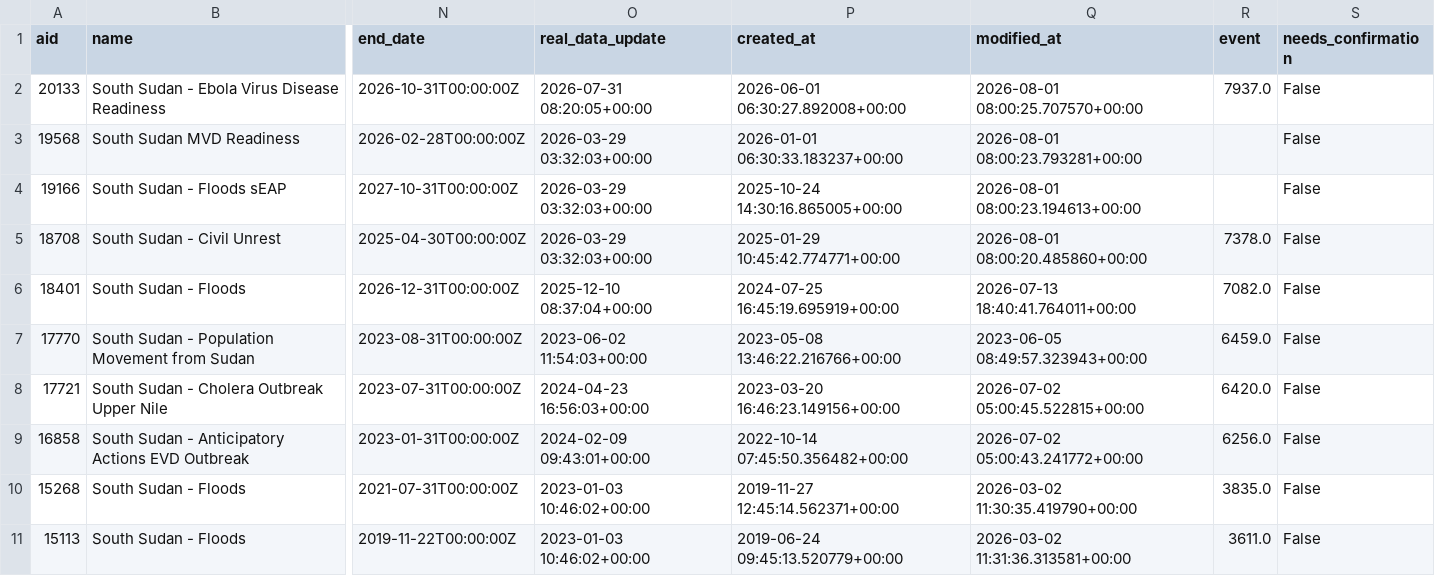
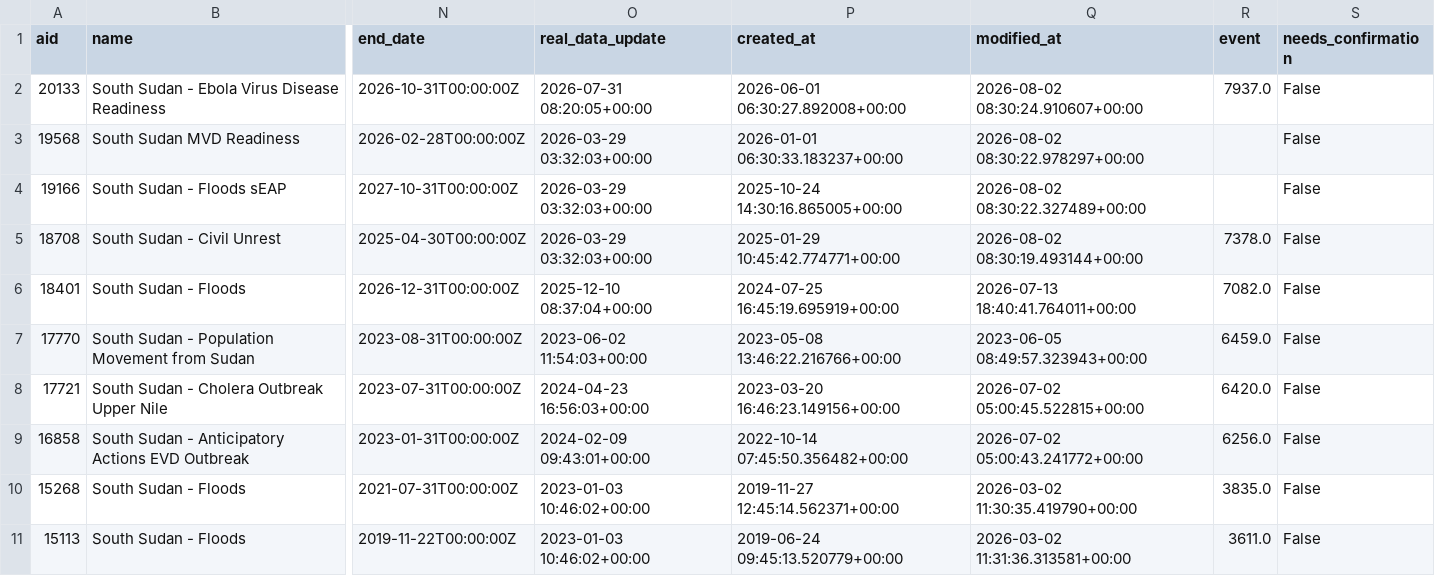
Before and after one commit to jayasekhon/South-Sudan-Dashboard, a CSV file: data/appeals.csv, drawn as a sheet; only a part is shown, gaps mark what is left out; the diff names each change by its address in the sheet, - before the commit and + after, or states it on an @@ line.

```diff
--- a/data/appeals.csv
+++ b/data/appeals.csv
-Q2 (modified_at): 2026-08-01 08:00:25.707570+00:00
+Q2 (modified_at): 2026-08-02 08:30:24.910607+00:00
-Q3 (modified_at): 2026-08-01 08:00:23.793281+00:00
+Q3 (modified_at): 2026-08-02 08:30:22.978297+00:00
-Q4 (modified_at): 2026-08-01 08:00:23.194613+00:00
+Q4 (modified_at): 2026-08-02 08:30:22.327489+00:00
-Q5 (modified_at): 2026-08-01 08:00:20.485860+00:00
+Q5 (modified_at): 2026-08-02 08:30:19.493144+00:00
```
Also changed, not shown: data/field_reports.csv, data/funding_cbpf.csv, 2 other files.
